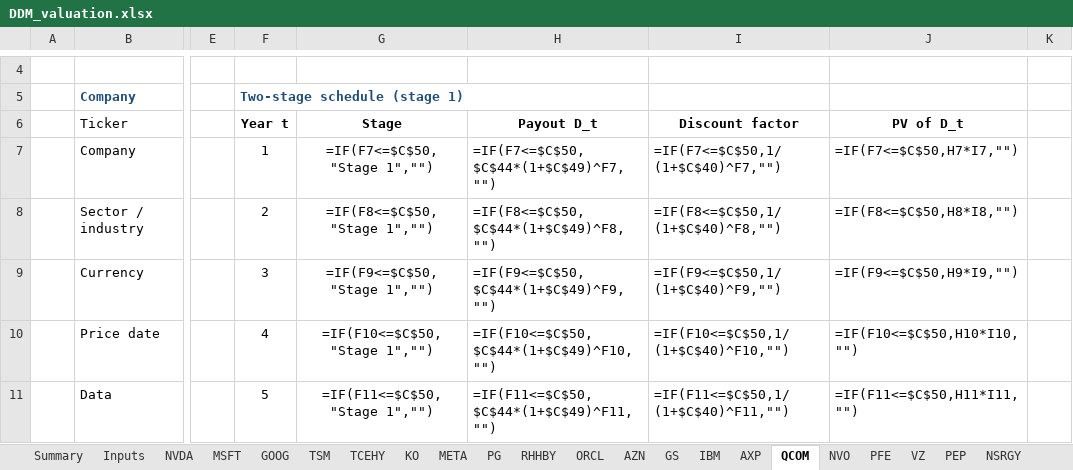
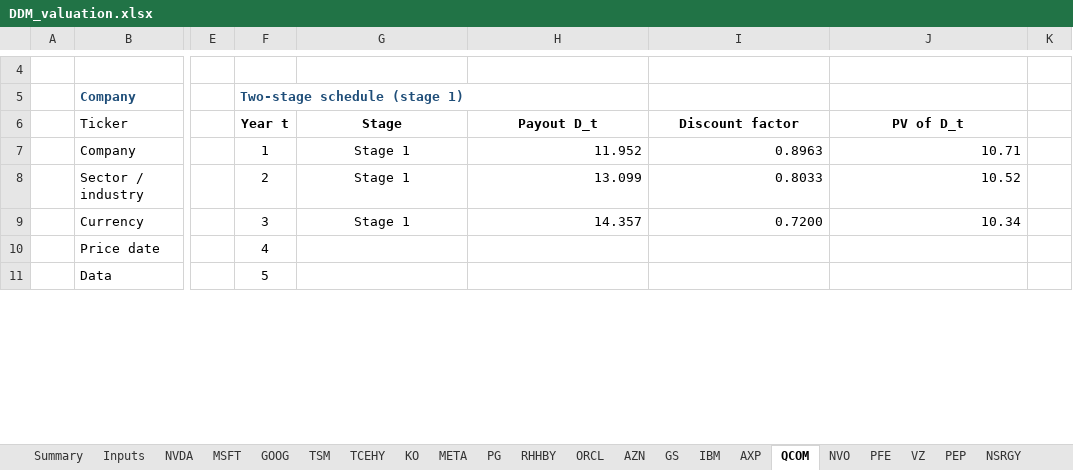
Before and after one commit to Baumender2026/Matterhorn-Capital-Management, an Excel workbook: runs/round2/inputs/DDM_valuation.xlsx, sheet QCOM, drawn as a sheet; only a part is shown, gaps mark what is left out; values as stored, in another font and other column widths than the file's, no borders; formulas without a stored value are shown as written; conditional formats not drawn; the diff covers the shown part only; the diff names each change by its address in the sheet, - before the commit and + after, or states it on an @@ line.

```diff
--- a/runs/round2/inputs/DDM_valuation.xlsx (sheet QCOM)
+++ b/runs/round2/inputs/DDM_valuation.xlsx (sheet QCOM)
-G7 (Stage): =IF(F7<=$C$50,"Stage 1","")
+G7 (Stage): Stage 1
-H7 (Payout D_t): =IF(F7<=$C$50,$C$44*(1+$C$49)^F7,"")
+H7 (Payout D_t): 11.952
-I7 (Discount factor): =IF(F7<=$C$50,1/(1+$C$40)^F7,"")
+I7 (Discount factor): 0.8963
-J7 (PV of D_t): =IF(F7<=$C$50,H7*I7,"")
+J7 (PV of D_t): 10.71
-G8 (Stage): =IF(F8<=$C$50,"Stage 1","")
+G8 (Stage): Stage 1
-H8 (Payout D_t): =IF(F8<=$C$50,$C$44*(1+$C$49)^F8,"")
+H8 (Payout D_t): 13.099
-I8 (Discount factor): =IF(F8<=$C$50,1/(1+$C$40)^F8,"")
+I8 (Discount factor): 0.8033
-J8 (PV of D_t): =IF(F8<=$C$50,H8*I8,"")
+J8 (PV of D_t): 10.52
-G9 (Stage): =IF(F9<=$C$50,"Stage 1","")
+G9 (Stage): Stage 1
-H9 (Payout D_t): =IF(F9<=$C$50,$C$44*(1+$C$49)^F9,"")
+H9 (Payout D_t): 14.357
-I9 (Discount factor): =IF(F9<=$C$50,1/(1+$C$40)^F9,"")
+I9 (Discount factor): 0.7200
-J9 (PV of D_t): =IF(F9<=$C$50,H9*I9,"")
+J9 (PV of D_t): 10.34
-G10 (Stage): =IF(F10<=$C$50,"Stage 1","")
+G10 (Stage): (empty)
-H10 (Payout D_t): =IF(F10<=$C$50,$C$44*(1+$C$49)^F10,"")
+H10 (Payout D_t): (empty)
-I10 (Discount factor): =IF(F10<=$C$50,1/(1+$C$40)^F10,"")
+I10 (Discount factor): (empty)
-J10 (PV of D_t): =IF(F10<=$C$50,H10*I10,"")
+J10 (PV of D_t): (empty)
-G11 (Stage): =IF(F11<=$C$50,"Stage 1","")
+G11 (Stage): (empty)
-H11 (Payout D_t): =IF(F11<=$C$50,$C$44*(1+$C$49)^F11,"")
+H11 (Payout D_t): (empty)
-I11 (Discount factor): =IF(F11<=$C$50,1/(1+$C$40)^F11,"")
+I11 (Discount factor): (empty)
-J11 (PV of D_t): =IF(F11<=$C$50,H11*I11,"")
+J11 (PV of D_t): (empty)
```
Also changed, not shown: 4 added rows, 4 removed rows and 280 edited cells elsewhere in this sheet, sheet Summary, sheet AXP, sheet Template, sheet GS, sheet GOOG, sheet IBM, 16 more sheets, 4 other files.
